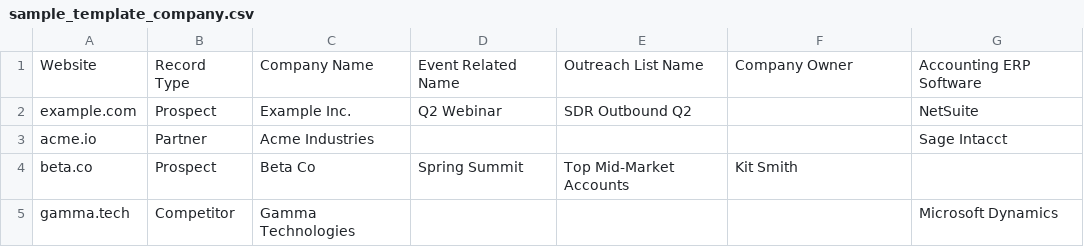
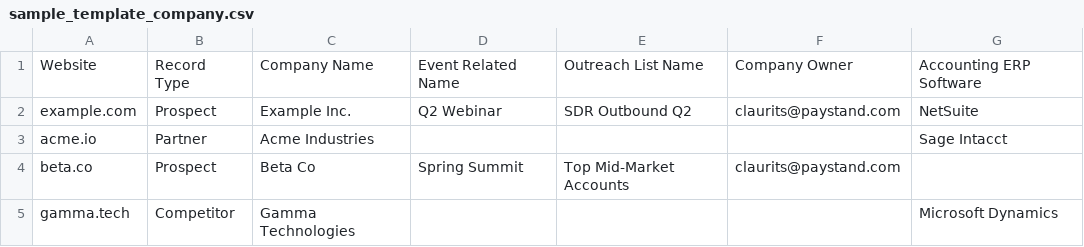
Before and after one commit to claurits-p/list-enrichment-dropbox, a CSV file: assets/sample_template_company.csv, drawn as a sheet.

```diff
--- a/assets/sample_template_company.csv
+++ b/assets/sample_template_company.csv
@@ -1,5 +1,5 @@
 Website,Record Type,Company Name,Event Related Name,Outreach List Name,Company Owner,Accounting ERP Software
-example.com,Prospect,Example Inc.,Q2 Webinar,SDR Outbound Q2,,NetSuite
+example.com,Prospect,Example Inc.,Q2 Webinar,SDR Outbound Q2,claurits@paystand.com,NetSuite
 acme.io,Partner,Acme Industries,,,,Sage Intacct
-beta.co,Prospect,Beta Co,Spring Summit,Top Mid-Market Accounts,Kit Smith,
+beta.co,Prospect,Beta Co,Spring Summit,Top Mid-Market Accounts,claurits@paystand.com,
 gamma.tech,Competitor,Gamma Technologies,,,,Microsoft Dynamics
```
Also changed, not shown: assets/sample_template_contacts.csv, 3 other files.
